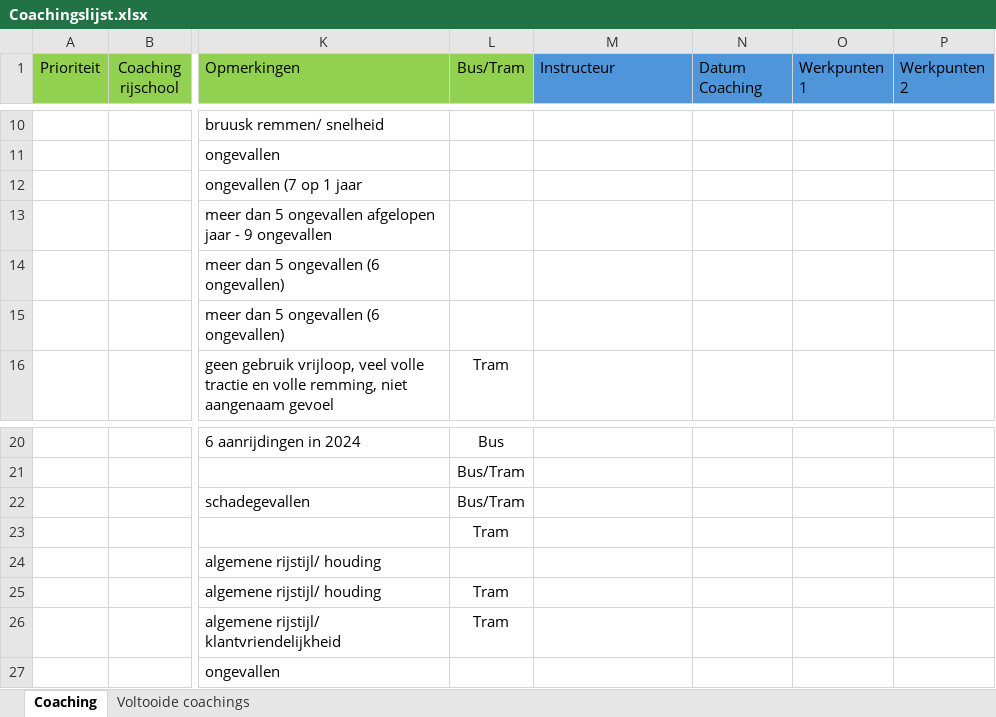
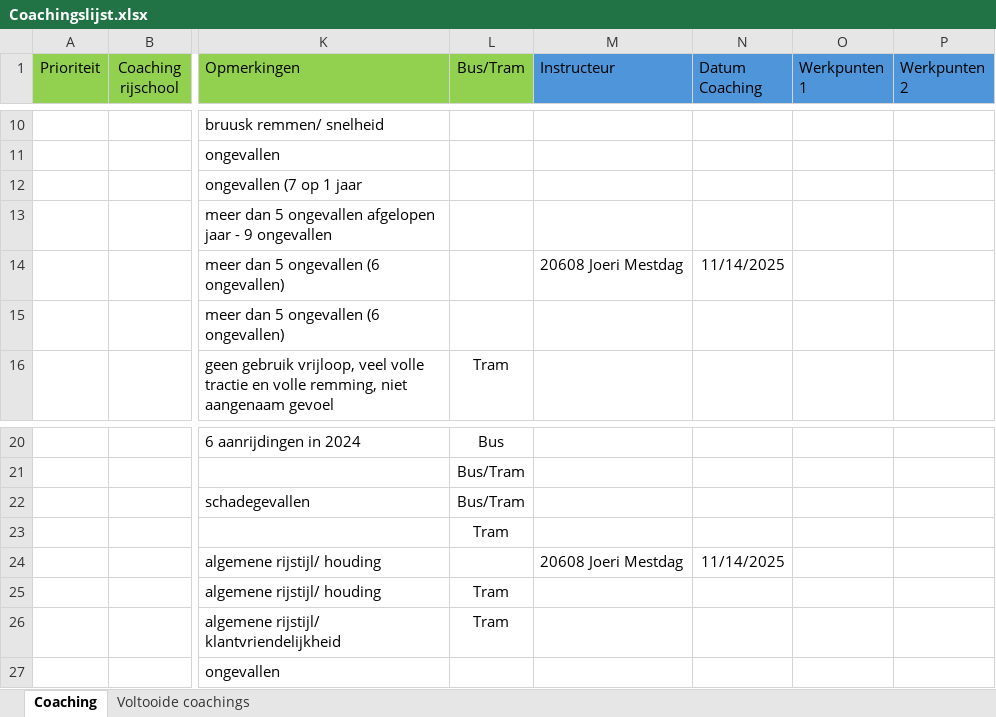
Before and after one commit to Stoffels84/schade, an Excel workbook: Coachingslijst.xlsx, sheet Coaching, drawn as a sheet; only a part is shown, gaps mark what is left out; values as stored, in another font and other column widths than the file's, no borders; conditional formats and table styles not drawn; the diff names each change by its address in the sheet, - before the commit and + after, or states it on an @@ line.

Commit message:
auto: update vanuit Teams

```diff
--- a/Coachingslijst.xlsx (sheet Coaching)
+++ b/Coachingslijst.xlsx (sheet Coaching)
-M14 (Instructeur): (empty)
+M14 (Instructeur): 20608 Joeri Mestdag
-N14 (Datum Coaching): (empty)
+N14 (Datum Coaching): 11/14/2025
-M24 (Instructeur): (empty)
+M24 (Instructeur): 20608 Joeri Mestdag
-N24 (Datum Coaching): (empty)
+N24 (Datum Coaching): 11/14/2025
```
